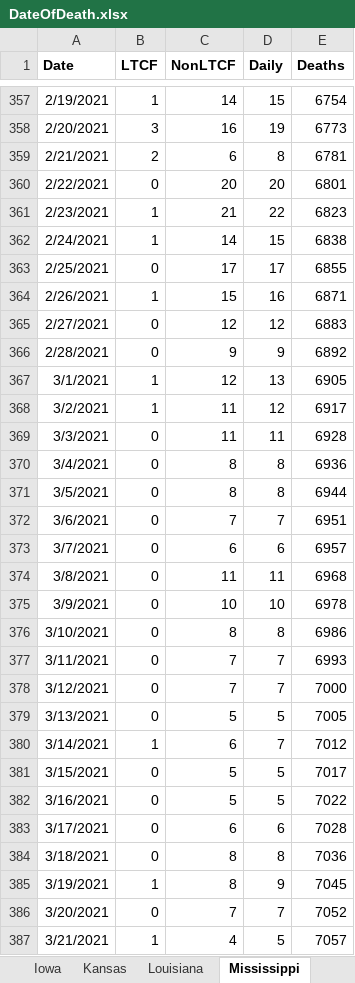
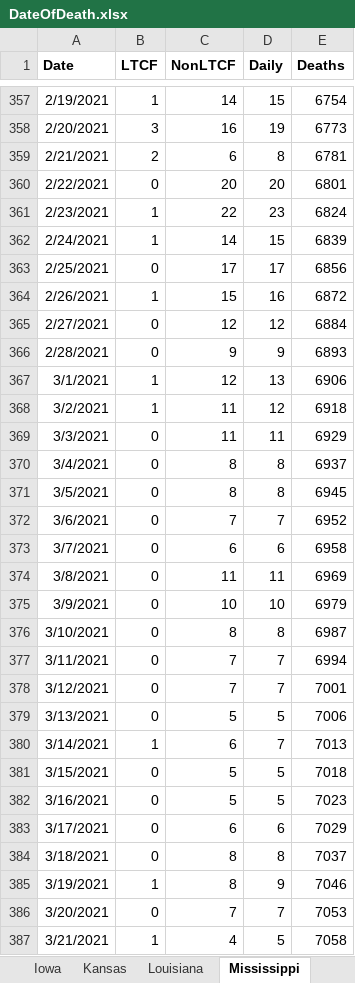
Before and after one commit to PatrickDRusk/covid, an Excel workbook: notebooks/DateOfDeath.xlsx, sheet Mississippi, drawn as a sheet; only a part is shown, gaps mark what is left out; values as stored, in another font and other column widths than the file's, no borders; the diff covers the shown part only; the diff names each change by its address in the sheet, - before the commit and + after, or states it on an @@ line.

```diff
--- a/notebooks/DateOfDeath.xlsx (sheet Mississippi)
+++ b/notebooks/DateOfDeath.xlsx (sheet Mississippi)
-C361 (NonLTCF): 21
+C361 (NonLTCF): 22
-D361 (Daily): 22
+D361 (Daily): 23
-E361 (Deaths): 6823
+E361 (Deaths): 6824
-E362 (Deaths): 6838
+E362 (Deaths): 6839
-E363 (Deaths): 6855
+E363 (Deaths): 6856
-E364 (Deaths): 6871
+E364 (Deaths): 6872
-E365 (Deaths): 6883
+E365 (Deaths): 6884
-E366 (Deaths): 6892
+E366 (Deaths): 6893
-E367 (Deaths): 6905
+E367 (Deaths): 6906
-E368 (Deaths): 6917
+E368 (Deaths): 6918
-E369 (Deaths): 6928
+E369 (Deaths): 6929
-E370 (Deaths): 6936
+E370 (Deaths): 6937
-E371 (Deaths): 6944
+E371 (Deaths): 6945
-E372 (Deaths): 6951
+E372 (Deaths): 6952
-E373 (Deaths): 6957
+E373 (Deaths): 6958
-E374 (Deaths): 6968
+E374 (Deaths): 6969
-E375 (Deaths): 6978
+E375 (Deaths): 6979
-E376 (Deaths): 6986
+E376 (Deaths): 6987
-E377 (Deaths): 6993
+E377 (Deaths): 6994
-E378 (Deaths): 7000
+E378 (Deaths): 7001
-E379 (Deaths): 7005
+E379 (Deaths): 7006
-E380 (Deaths): 7012
+E380 (Deaths): 7013
-E381 (Deaths): 7017
+E381 (Deaths): 7018
-E382 (Deaths): 7022
+E382 (Deaths): 7023
-E383 (Deaths): 7028
+E383 (Deaths): 7029
-E384 (Deaths): 7036
+E384 (Deaths): 7037
-E385 (Deaths): 7045
+E385 (Deaths): 7046
-E386 (Deaths): 7052
+E386 (Deaths): 7053
-E387 (Deaths): 7057
+E387 (Deaths): 7058
```
Also changed, not shown: 7 added rows and 82 edited cells elsewhere in this sheet, sheet South Carolina, sheet New Jersey, sheet South Dakota, 2 other files.
